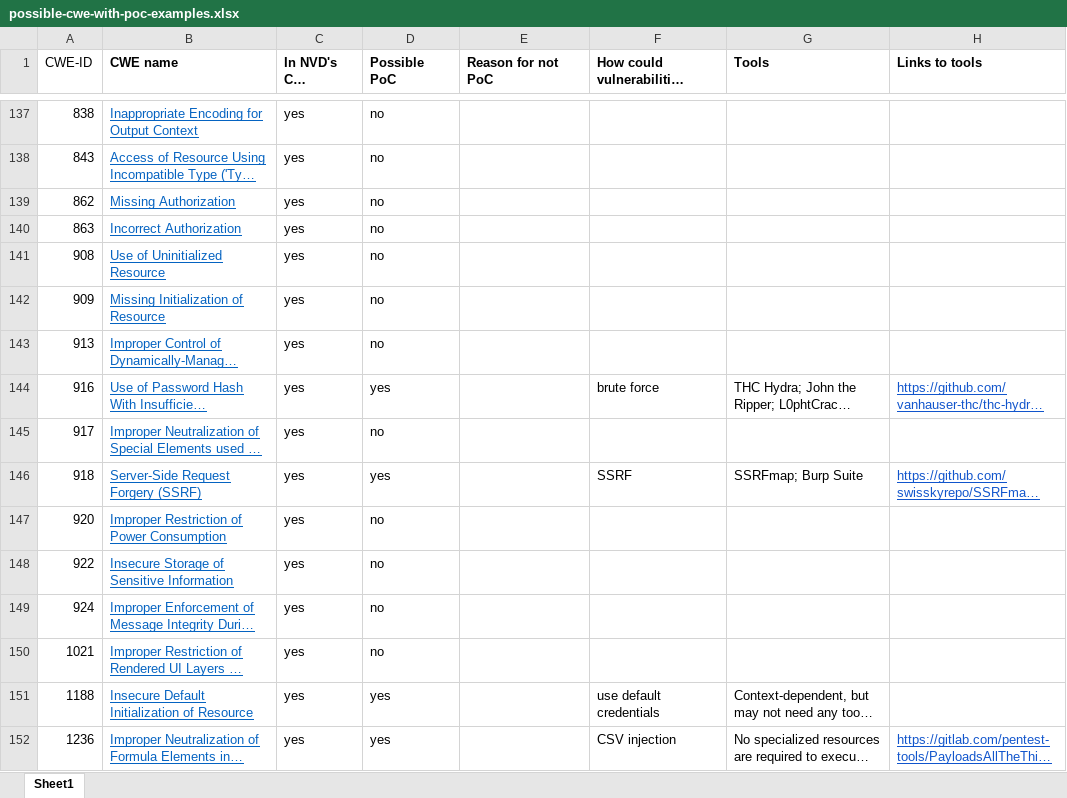
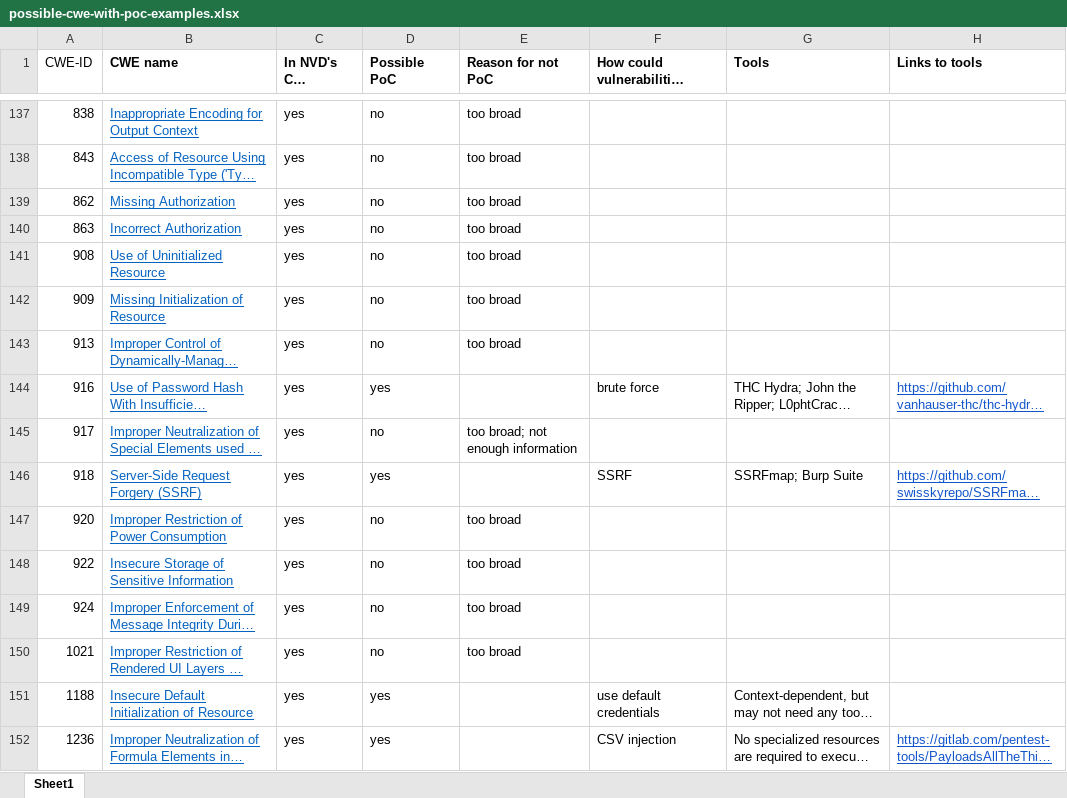
Before and after one commit to SoftwareDesignLab/SSVC, an Excel workbook: ssvc_backend/possible-cwe-with-poc-examples.xlsx, sheet Sheet1, drawn as a sheet; only a part is shown, gaps mark what is left out; long unchanged cells end in …; values as stored, in another font and other column widths than the file's, no borders; conditional formats not drawn; the diff covers the shown part only; the diff names each change by its address in the sheet, - before the commit and + after, or states it on an @@ line.

```diff
--- a/ssvc_backend/possible-cwe-with-poc-examples.xlsx (sheet Sheet1)
+++ b/ssvc_backend/possible-cwe-with-poc-examples.xlsx (sheet Sheet1)
-E137:E143 (Reason for not PoC): (empty)
+E137:E143 (Reason for not PoC): too broad
-E145 (Reason for not PoC): (empty)
+E145 (Reason for not PoC): too broad; not enough information
-E147:E150 (Reason for not PoC): (empty)
+E147:E150 (Reason for not PoC): too broad
```
Also changed, not shown: 28 added rows and 110 edited cells elsewhere in this sheet, 2 other files.
